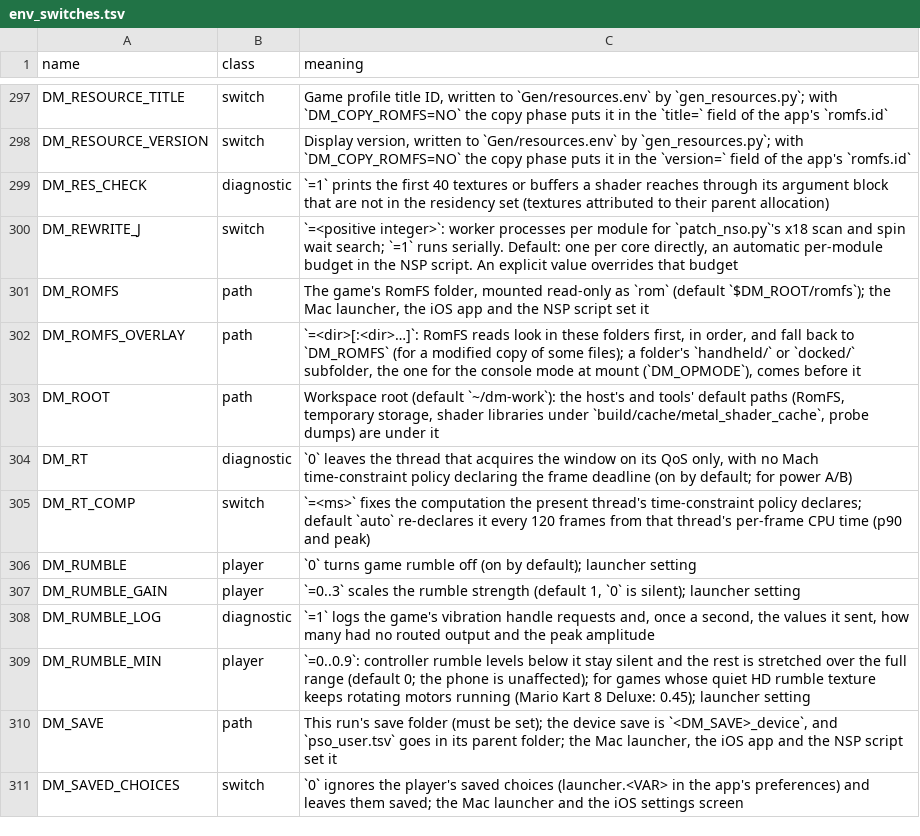
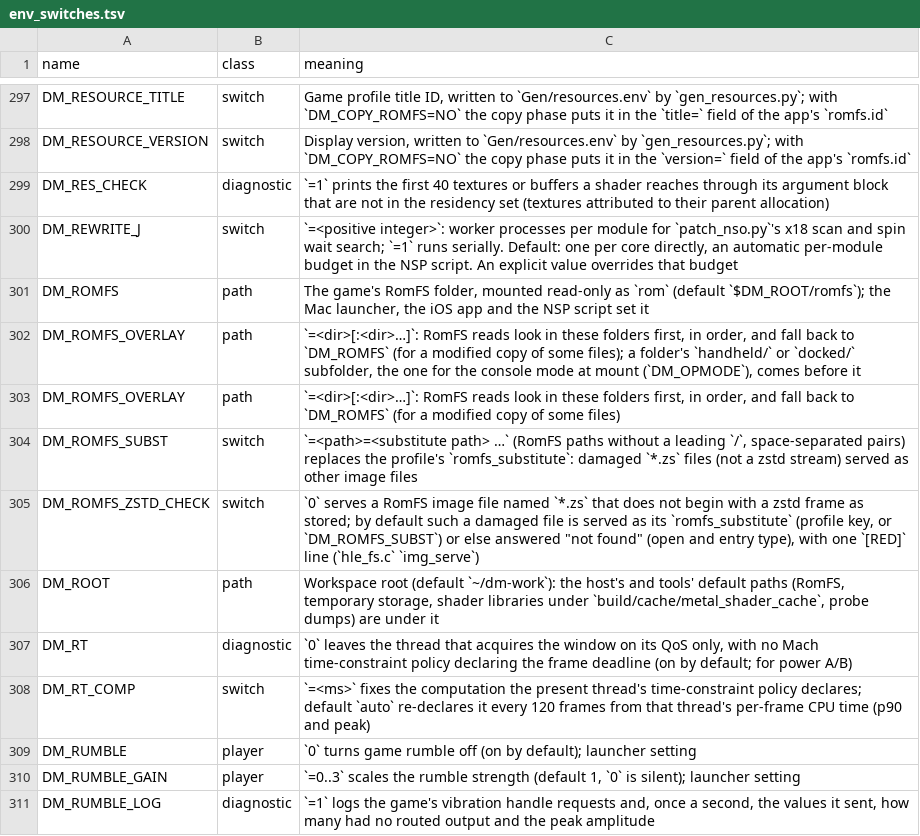
Before and after one commit to AgustinEscobedo/kid-with-sword-remake, a TSV file: docs/env_switches.tsv, drawn as a sheet; only a part is shown, gaps mark what is left out; the shorter side is filled out with more unchanged rows.

```diff
--- a/docs/env_switches.tsv
+++ b/docs/env_switches.tsv
@@ -302,2 +302,5 @@ DM_ROMFS	path	The game's RomFS folder, mounted read-only as `rom` (default `$DM_
 DM_ROMFS_OVERLAY	path	`=<dir>[:<dir>…]`: RomFS reads look in these folders first, in order, and fall back to `DM_ROMFS` (for a modified copy of some files); a folder's `handheld/` or `docked/` subfolder, the one for the console mode at mount (`DM_OPMODE`), comes before it
+DM_ROMFS_OVERLAY	path	`=<dir>[:<dir>…]`: RomFS reads look in these folders first, in order, and fall back to `DM_ROMFS` (for a modified copy of some files)
+DM_ROMFS_SUBST	switch	`=<path>=<substitute path> …` (RomFS paths without a leading `/`, space-separated pairs) replaces the profile's `romfs_substitute`: damaged `*.zs` files (not a zstd stream) served as other image files
+DM_ROMFS_ZSTD_CHECK	switch	`0` serves a RomFS image file named `*.zs` that does not begin with a zstd frame as stored; by default such a damaged file is served as its `romfs_substitute` (profile key, or `DM_ROMFS_SUBST`) or else answered "not found" (open and entry type), with one `[RED]` line (`hle_fs.c` `img_serve`)
 DM_ROOT	path	Workspace root (default `~/dm-work`): the host's and tools' default paths (RomFS, temporary storage, shader libraries under `build/cache/metal_shader_cache`, probe dumps) are under it
```
Also changed, not shown: dm/games/0400486024DEC000/game.tsv, 7 other files.
